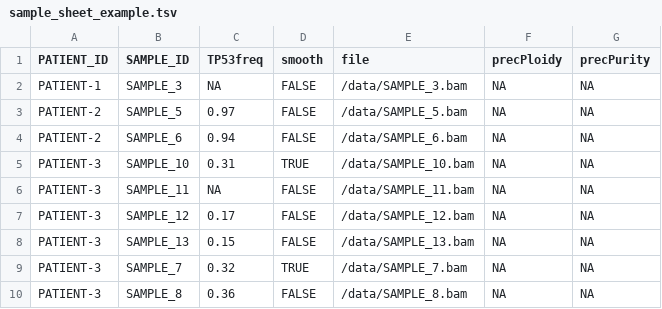
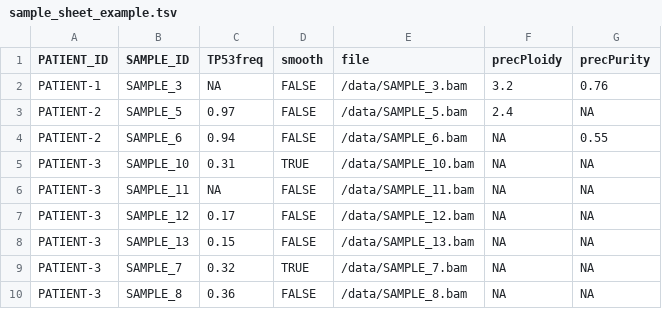
Before and after one commit to Phil9S/swgs-absolutecn, a TSV file: sample_sheet_example.tsv, drawn as a sheet.

```diff
--- a/sample_sheet_example.tsv
+++ b/sample_sheet_example.tsv
@@ -1,5 +1,5 @@
 PATIENT_ID	SAMPLE_ID	TP53freq	smooth	file	precPloidy	precPurity
-PATIENT-1	SAMPLE_3	NA	FALSE	/data/SAMPLE_3.bam	NA	NA
-PATIENT-2	SAMPLE_5	0.97	FALSE	/data/SAMPLE_5.bam	NA	NA
-PATIENT-2	SAMPLE_6	0.94	FALSE	/data/SAMPLE_6.bam	NA	NA
+PATIENT-1	SAMPLE_3	NA	FALSE	/data/SAMPLE_3.bam	3.2	0.76
+PATIENT-2	SAMPLE_5	0.97	FALSE	/data/SAMPLE_5.bam	2.4	NA
+PATIENT-2	SAMPLE_6	0.94	FALSE	/data/SAMPLE_6.bam	NA	0.55
 PATIENT-3	SAMPLE_10	0.31	TRUE	/data/SAMPLE_10.bam	NA	NA
```
Also changed, not shown: 7 other files.
